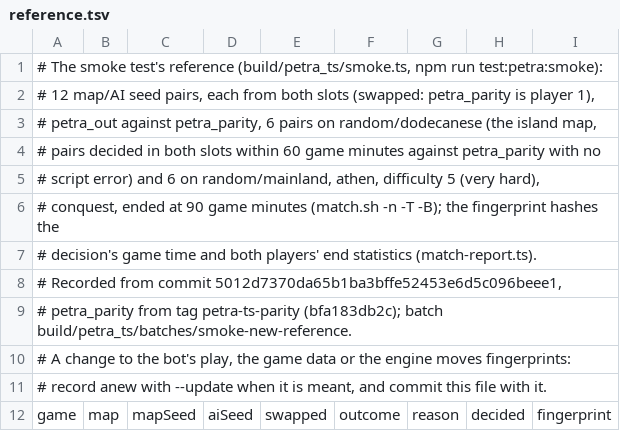
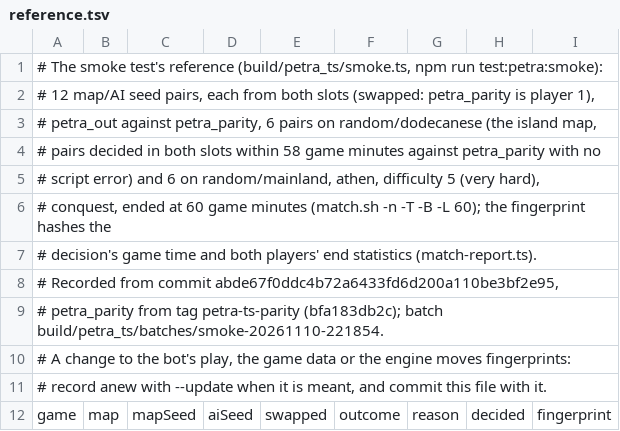
Before and after one commit to antuan1996/0ad_playgroud, a TSV file: build/petra_ts/smoke/reference.tsv, drawn as a sheet; only a part is shown.

```diff
--- a/build/petra_ts/smoke/reference.tsv
+++ b/build/petra_ts/smoke/reference.tsv
@@ -3,8 +3,8 @@
 # petra_out against petra_parity, 6 pairs on random/dodecanese (the island map,
-# pairs decided in both slots within 60 game minutes against petra_parity with no
+# pairs decided in both slots within 58 game minutes against petra_parity with no
 # script error) and 6 on random/mainland, athen, difficulty 5 (very hard),
-# conquest, ended at 90 game minutes (match.sh -n -T -B); the fingerprint hashes the
+# conquest, ended at 60 game minutes (match.sh -n -T -B -L 60); the fingerprint hashes the
 # decision's game time and both players' end statistics (match-report.ts).
-# Recorded from commit 5012d7370da65b1ba3bffe52453e6d5c096beee1,
-# petra_parity from tag petra-ts-parity (bfa183db2c); batch build/petra_ts/batches/smoke-new-reference.
+# Recorded from commit abde67f0ddc4b72a6433fd6d200a110be3bf2e95,
+# petra_parity from tag petra-ts-parity (bfa183db2c); batch build/petra_ts/batches/smoke-20261110-221854.
 # A change to the bot's play, the game data or the engine moves fingerprints:
```
Also changed, not shown: 3 other files.
